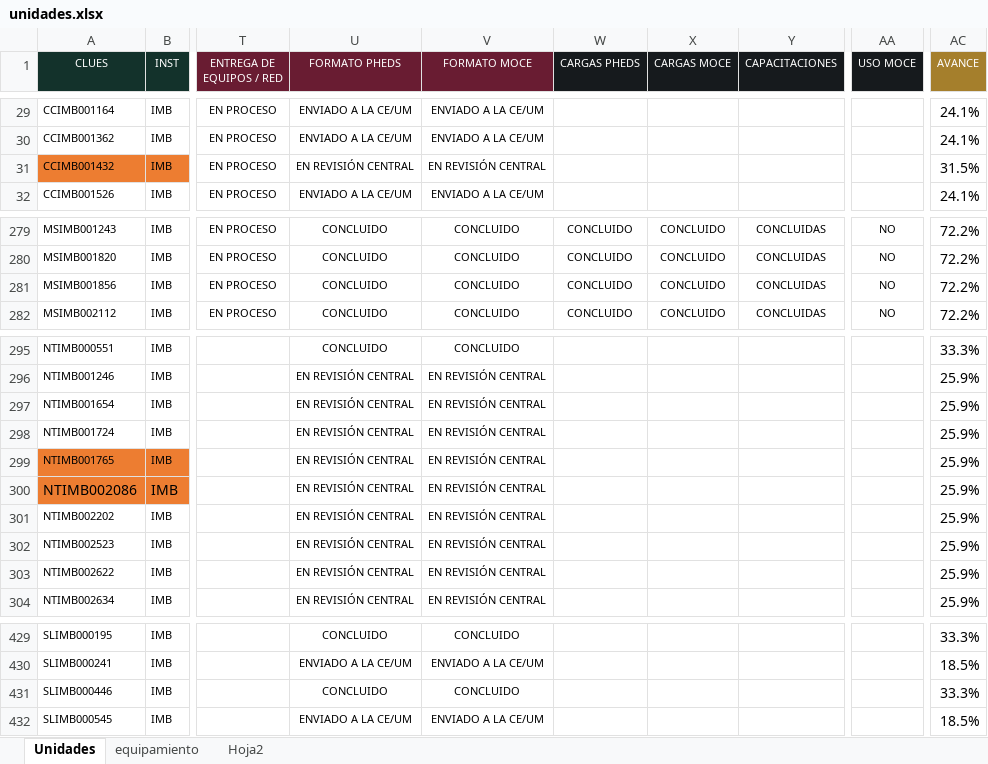
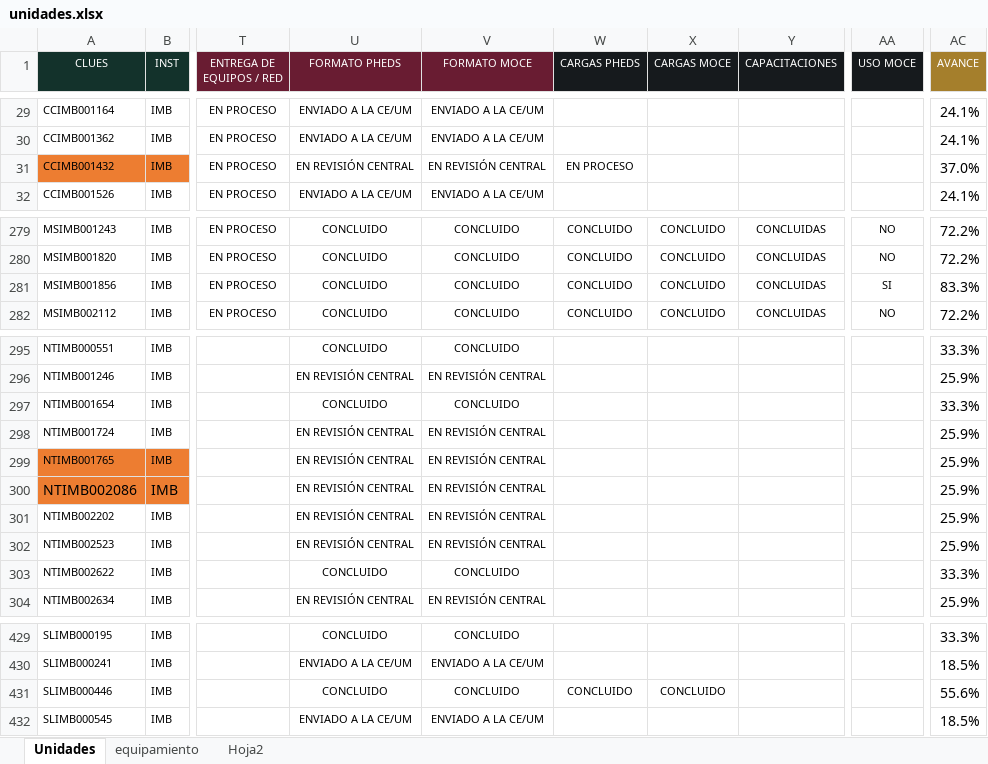
Before and after one commit to DanielJimenezA/implementacion_eds_imb, an Excel workbook: excel/unidades.xlsx, sheet Unidades, drawn as a sheet; only a part is shown, gaps mark what is left out; values as stored, in another font and other column widths than the file's, no borders; conditional formats not drawn; the diff covers the shown part only; the diff names each change by its address in the sheet, - before the commit and + after, or states it on an @@ line.

```diff
--- a/excel/unidades.xlsx (sheet Unidades)
+++ b/excel/unidades.xlsx (sheet Unidades)
-W31 (CARGAS PHEDS): (empty)
+W31 (CARGAS PHEDS): EN PROCESO
-AC31 (AVANCE): 31.5%
+AC31 (AVANCE): 37.0%
-AA281 (USO MOCE): NO
+AA281 (USO MOCE): SI
-AC281 (AVANCE): 72.2%
+AC281 (AVANCE): 83.3%
-U297 (FORMATO PHEDS): EN REVISIÓN CENTRAL
+U297 (FORMATO PHEDS): CONCLUIDO
-V297 (FORMATO MOCE): EN REVISIÓN CENTRAL
+V297 (FORMATO MOCE): CONCLUIDO
-AC297 (AVANCE): 25.9%
+AC297 (AVANCE): 33.3%
-U303 (FORMATO PHEDS): EN REVISIÓN CENTRAL
+U303 (FORMATO PHEDS): CONCLUIDO
-V303 (FORMATO MOCE): EN REVISIÓN CENTRAL
+V303 (FORMATO MOCE): CONCLUIDO
-AC303 (AVANCE): 25.9%
+AC303 (AVANCE): 33.3%
-W431 (CARGAS PHEDS): (empty)
+W431 (CARGAS PHEDS): CONCLUIDO
-X431 (CARGAS MOCE): (empty)
+X431 (CARGAS MOCE): CONCLUIDO
-AC431 (AVANCE): 33.3%
+AC431 (AVANCE): 55.6%
```
Also changed, not shown: 1 added row, 1 removed row and 90 edited cells elsewhere in this sheet, 2 other files.
